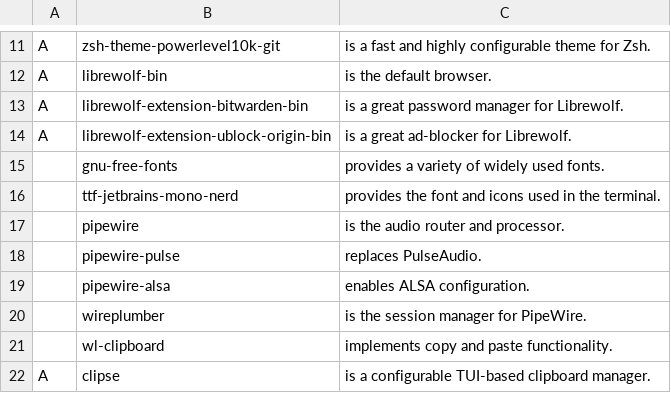
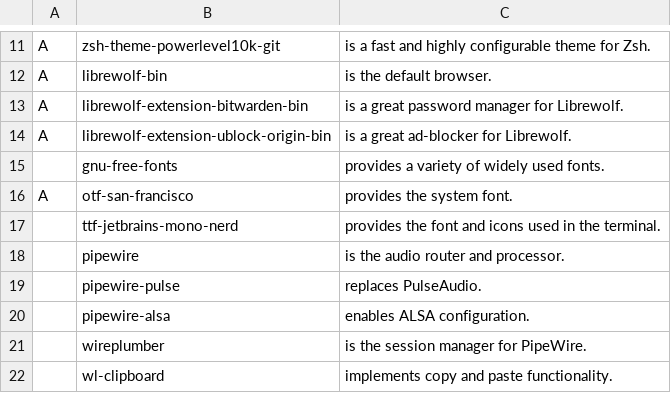
Before and after one commit to cole-sullivan/CALICS, a CSV file: progs.csv, drawn as a sheet; only a part is shown, gaps mark what is left out; the shorter side is filled out with more unchanged rows.

Commit message:
added otf-san-francisco

```diff
--- a/progs.csv
+++ b/progs.csv
@@ -15,2 +15,3 @@ A,librewolf-extension-ublock-origin-bin,"is a great ad-blocker for Librewolf."
 ,gnu-free-fonts,"provides a variety of widely used fonts."
+A,otf-san-francisco,"provides the system font."
 ,ttf-jetbrains-mono-nerd,"provides the font and icons used in the terminal."
```
